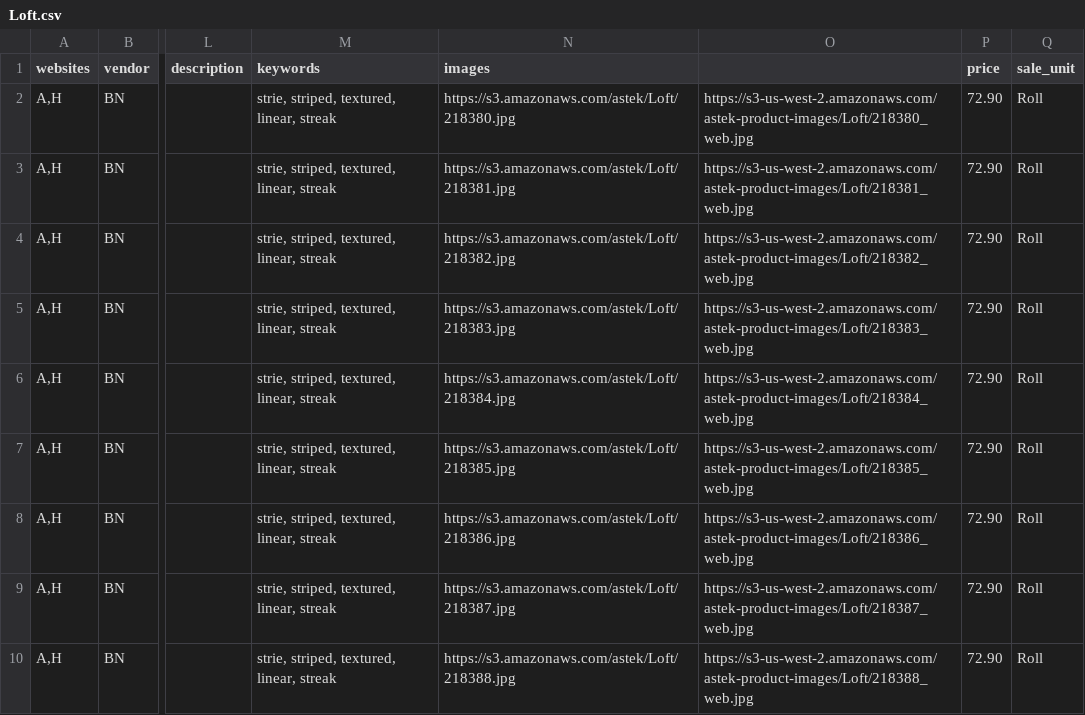
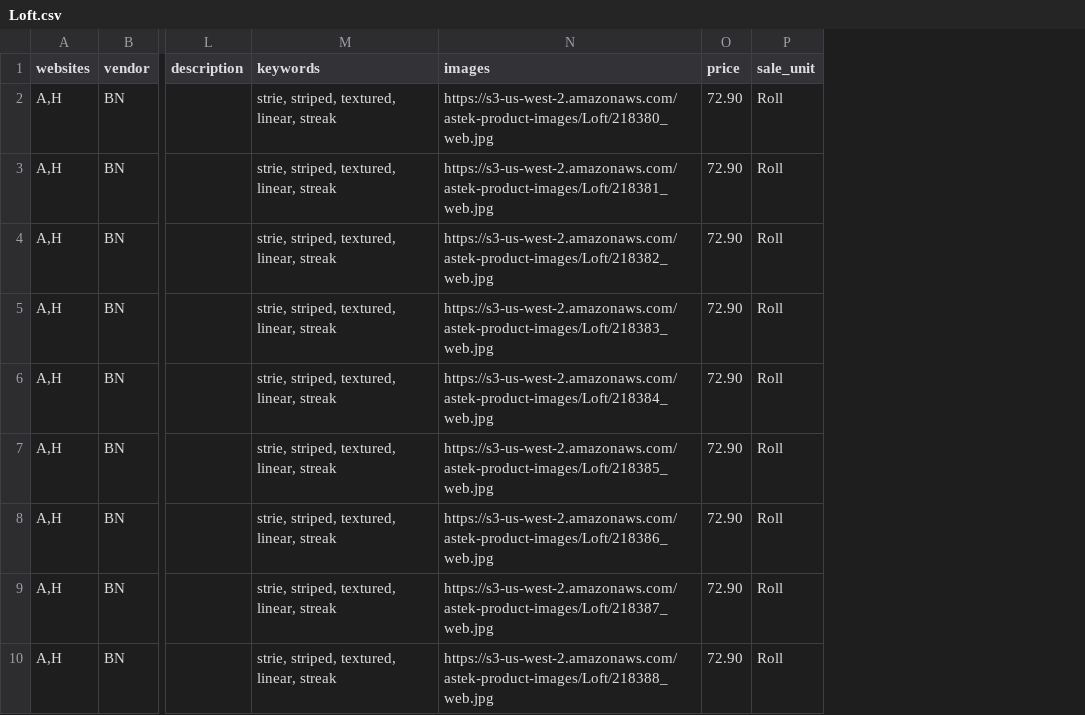
Before and after one commit to astek-inc/astek-catalog, a CSV file: db/seeds/Loft.csv, drawn as a sheet; only a part is shown, gaps mark what is left out; removed rows and columns are numbered as before the commit, all else as after; the diff names each change by its address in the sheet, - before the commit and + after, or states it on an @@ line.

Commit message:
Clean up seed data for Loft

```diff
--- a/db/seeds/Loft.csv
+++ b/db/seeds/Loft.csv
-column N (images), rows 2-10: https://s3.amazonaws.com/astek/Loft/218380.jpg | https://s3.amazonaws.com/astek/Loft/218381.jpg | https://s3.amazonaws.com/astek/Loft/218382.jpg | https://s3.amazonaws.com/astek/Loft/218383.jpg | https://s3.amazonaws.com/astek/Loft/218384.jpg | https://s3.amazonaws.com/astek/Loft/218385.jpg | https://s3.amazonaws.com/astek/Loft/218386.jpg | https://s3.amazonaws.com/astek/Loft/218387.jpg | https://s3.amazonaws.com/astek/Loft/218388.jpg
-N1: (empty)
+N1: images
```
